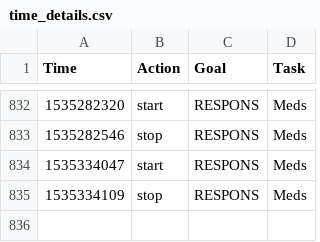
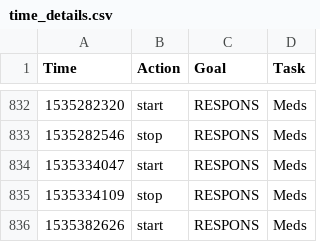
Before and after one commit to gmkarl/todo, a CSV file: Routine/ttrack/time_details.csv, drawn as a sheet; only a part is shown, gaps mark what is left out; the diff names each change by its address in the sheet, - before the commit and + after, or states it on an @@ line.

```diff
--- a/Routine/ttrack/time_details.csv
+++ b/Routine/ttrack/time_details.csv
+row 836: 1535382626 | start | RESPONS | Meds
```
Also changed, not shown: Routine/meds/2018-meds.csv.
